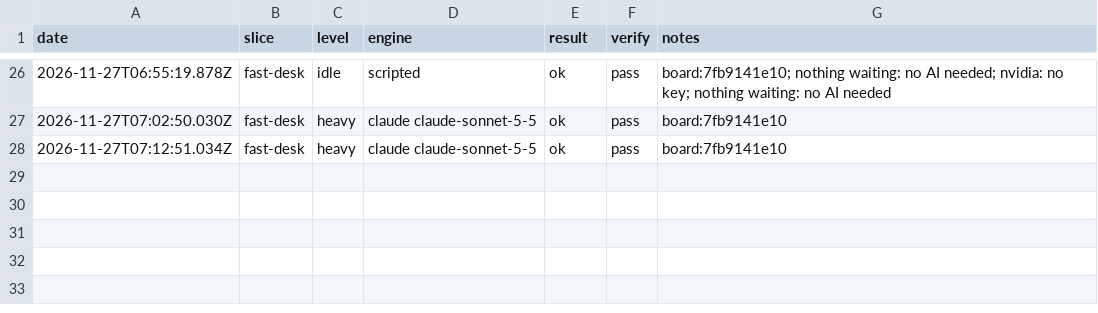
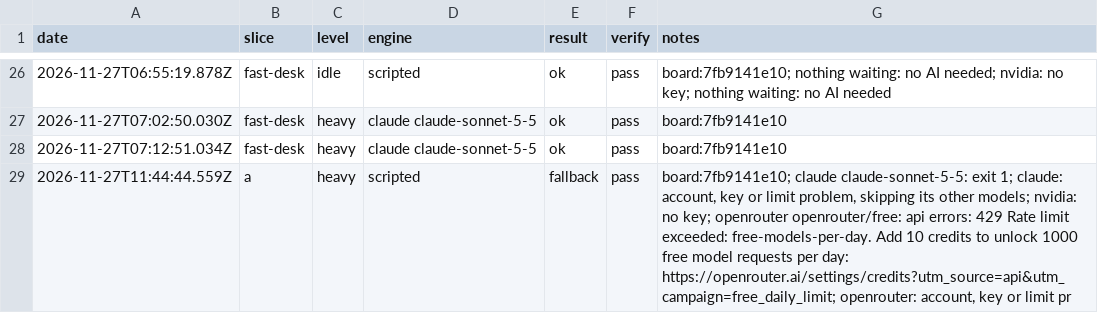
Before and after one commit to emporiumtrading/probate-pipeline, a CSV file: pipeline/runner-health.csv, drawn as a sheet; only a part is shown, gaps mark what is left out.

Commit message:
Scheduled run 2026-11-27 slice a (run record)

```diff
--- a/pipeline/runner-health.csv
+++ b/pipeline/runner-health.csv
@@ -28 +28,2 @@ date,slice,level,engine,result,verify,notes
 "2026-11-27T07:12:51.034Z","fast-desk","heavy","claude claude-sonnet-5-5","ok","pass","board:7fb9141e10"
+"2026-11-27T11:44:44.559Z","a","heavy","scripted","fallback","pass","board:7fb9141e10; claude claude-sonnet-5-5: exit 1; claude: account, key or limit problem, skipping its other models; nvidia: no key; openrouter openrouter/free: api errors: 429 Rate limit exceeded: free-models-per-day. Add 10 credits to unlock 1000 free model requests per day: https://openrouter.ai/settings/credits?utm_source=api&utm_campaign=free_daily_limit; openrouter: account, key or limit pr"
```
Also changed, not shown: 2 other files.
